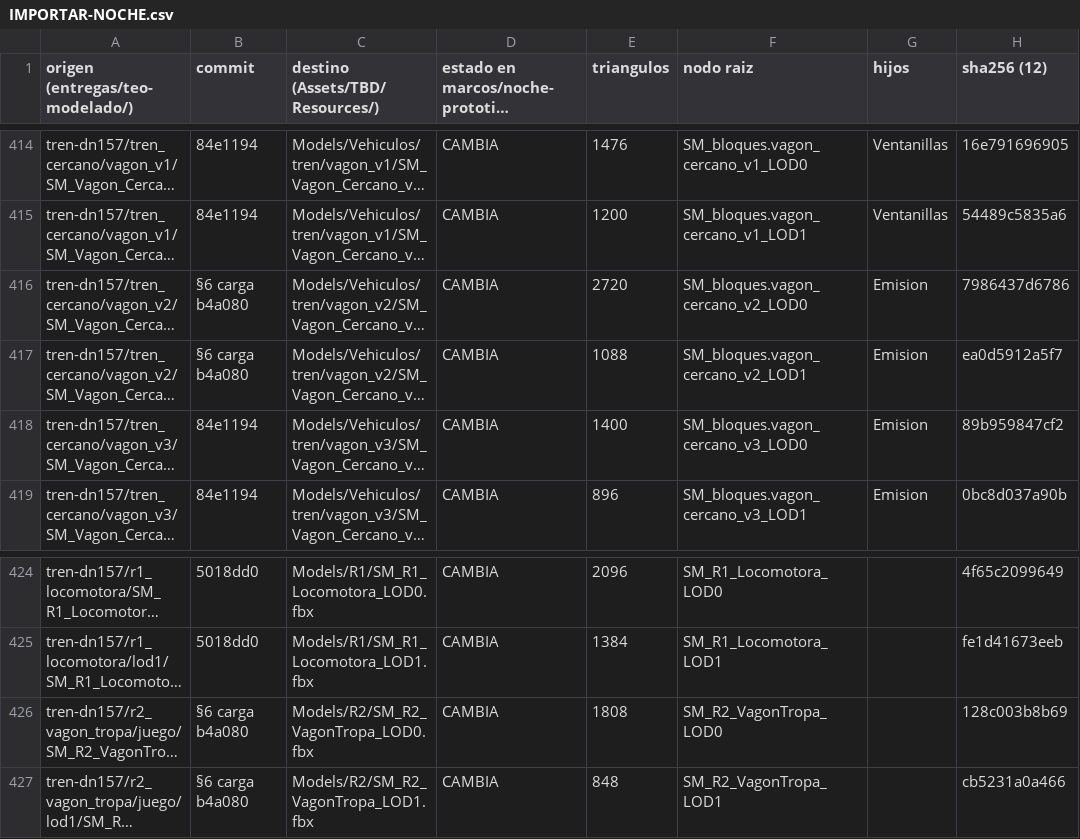
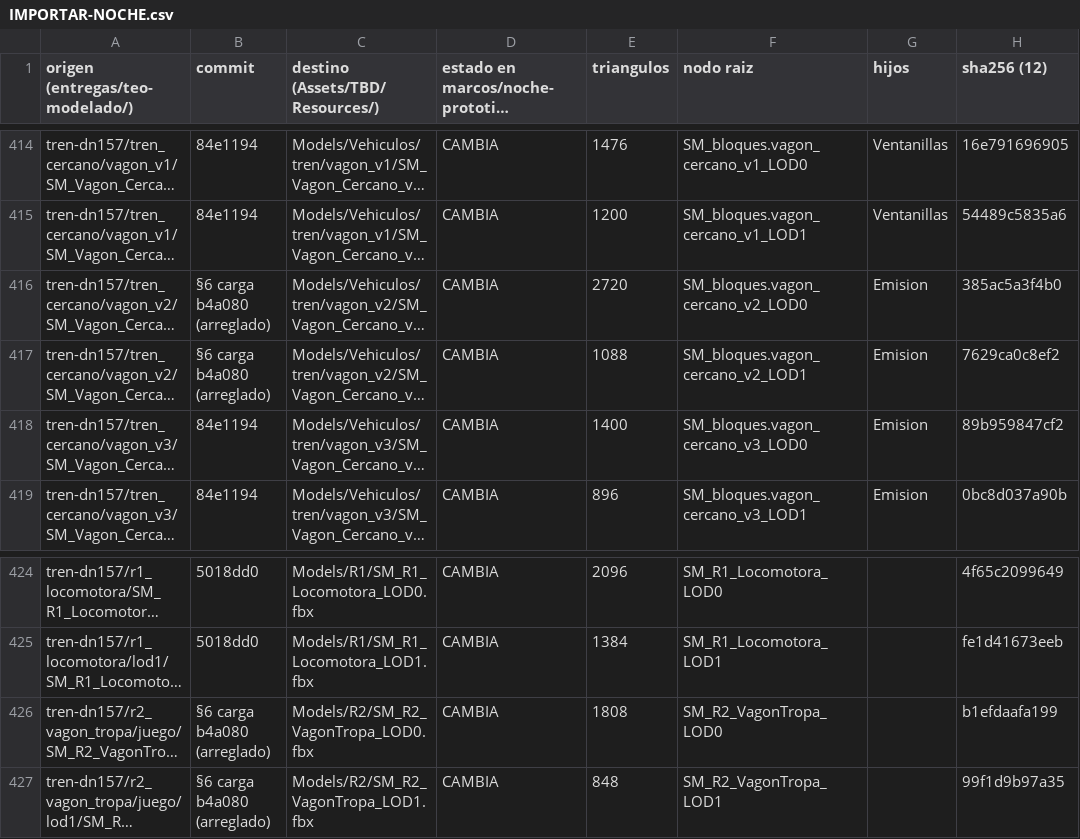
Before and after one commit to HerrKlicova/mr-mak-workspace, a CSV file: entregas/teo-modelado/IMPORTAR-NOCHE.csv, drawn as a sheet; only a part is shown, gaps mark what is left out; long unchanged cells end in …; the diff names each change by its address in the sheet, - before the commit and + after, or states it on an @@ line.

```diff
--- a/entregas/teo-modelado/IMPORTAR-NOCHE.csv
+++ b/entregas/teo-modelado/IMPORTAR-NOCHE.csv
-B416:B417 (commit): §6 carga b4a080
+B416:B417 (commit): §6 carga b4a080 (arreglado)
-H416 (sha256 (12)): 7986437d6786
+H416 (sha256 (12)): 385ac5a3f4b0
-H417 (sha256 (12)): ea0d5912a5f7
+H417 (sha256 (12)): 7629ca0c8ef2
-B426:B427 (commit): §6 carga b4a080
+B426:B427 (commit): §6 carga b4a080 (arreglado)
-H426 (sha256 (12)): 128c003b8b69
+H426 (sha256 (12)): b1efdaafa199
-H427 (sha256 (12)): cb5231a0a466
+H427 (sha256 (12)): 99f1d9b97a35
```
Also changed, not shown: 5 other files.
